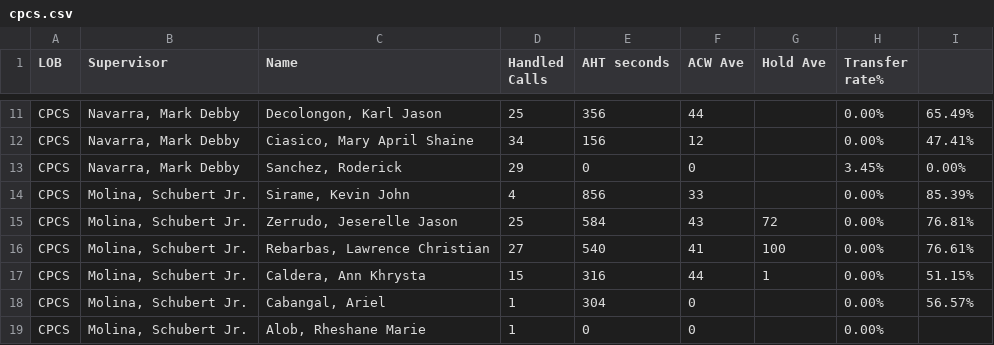
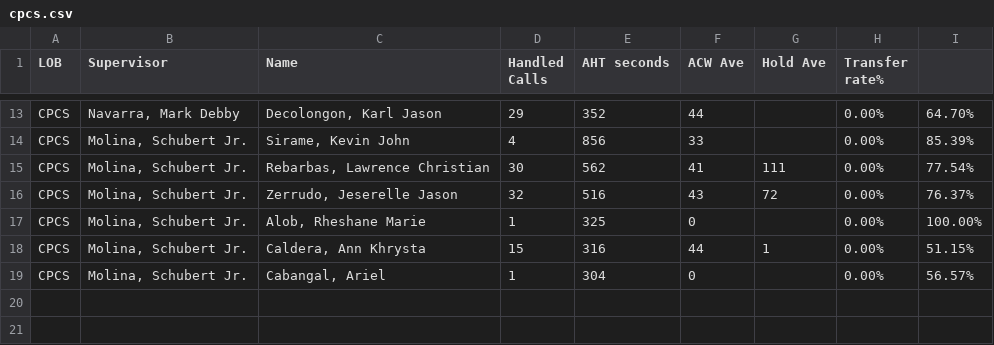
Before and after one commit to CGS-J/CPCS-AHT, a CSV file: cpcs.csv, drawn as a sheet; only a part is shown, gaps mark what is left out; removed rows and columns are numbered as before the commit, all else as after; the diff covers the shown part only; the diff names each change by its address in the sheet, - before the commit and + after, or states it on an @@ line.

```diff
--- a/cpcs.csv
+++ b/cpcs.csv
-D13 (Handled Calls): 25
+D13 (Handled Calls): 29
-E13 (AHT seconds): 356
+E13 (AHT seconds): 352
-I13: 65.49%
+I13: 64.70%
-row 12: CPCS | Navarra, Mark Debby | Ciasico, Mary April Shaine | 34 | 156 | 12 |  | 0.00% | 47.41%
-row 13: CPCS | Navarra, Mark Debby | Sanchez, Roderick | 29 | 0 | 0 |  | 3.45% | 0.00%
+row 15: CPCS | Molina, Schubert Jr. | Rebarbas, Lawrence Christian | 30 | 562 | 41 | 111 | 0.00% | 77.54%
-D16 (Handled Calls): 25
+D16 (Handled Calls): 32
-E16 (AHT seconds): 584
+E16 (AHT seconds): 516
-I16: 76.81%
+I16: 76.37%
-row 16: CPCS | Molina, Schubert Jr. | Rebarbas, Lawrence Christian | 27 | 540 | 41 | 100 | 0.00% | 76.61%
+row 17: CPCS | Molina, Schubert Jr. | Alob, Rheshane Marie | 1 | 325 | 0 |  | 0.00% | 100.00%
-row 19: CPCS | Molina, Schubert Jr. | Alob, Rheshane Marie | 1 | 0 | 0 |  | 0.00%
```
Also changed, not shown: 3 added rows, 1 removed row and 26 edited cells elsewhere in this file, cpcsAHT.csv, 1 other file.
